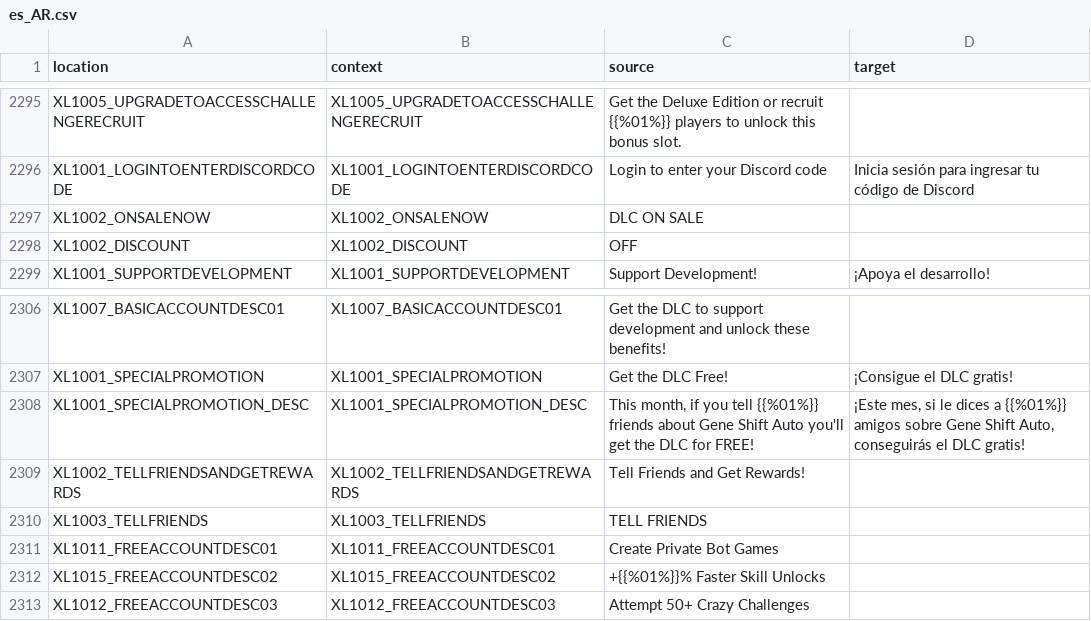
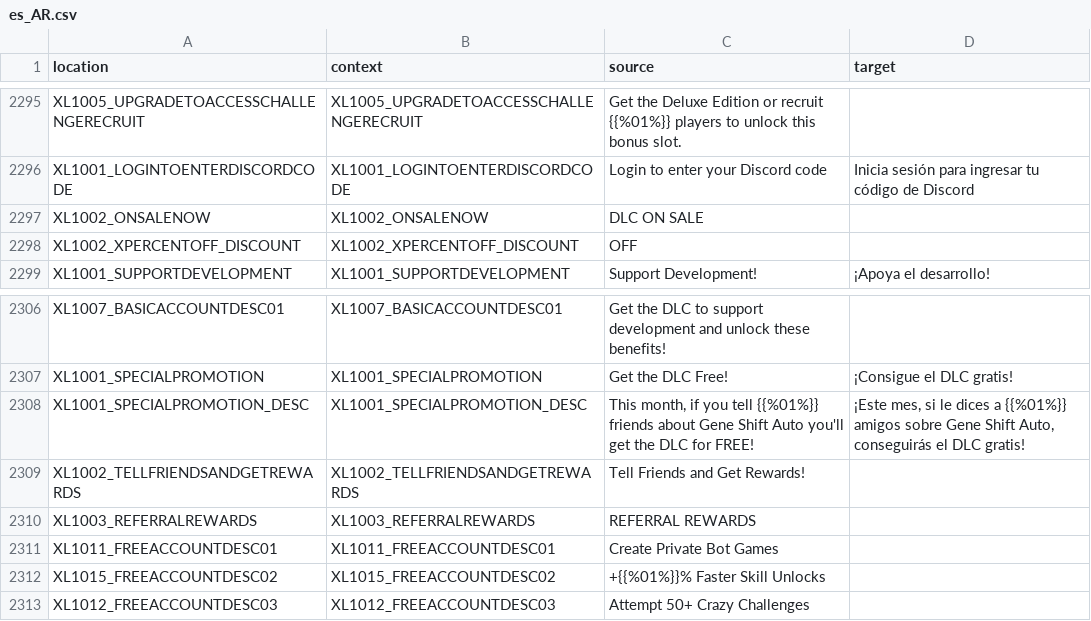
Before and after one commit to bencelot/GeneshiftTranslations, a CSV file: es_AR.csv, drawn as a sheet; only a part is shown, gaps mark what is left out.

```diff
--- a/es_AR.csv
+++ b/es_AR.csv
@@ -2297,3 +2297,3 @@
 "XL1002_ONSALENOW","XL1002_ONSALENOW","DLC ON SALE",""
-"XL1002_DISCOUNT","XL1002_DISCOUNT","OFF",""
+"XL1002_XPERCENTOFF_DISCOUNT","XL1002_XPERCENTOFF_DISCOUNT","OFF",""
 "XL1001_SUPPORTDEVELOPMENT","XL1001_SUPPORTDEVELOPMENT","Support Development!","¡Apoya el desarrollo!"
@@ -2309,3 +2309,3 @@
 "XL1002_TELLFRIENDSANDGETREWARDS","XL1002_TELLFRIENDSANDGETREWARDS","Tell Friends and Get Rewards!",""
-"XL1003_TELLFRIENDS","XL1003_TELLFRIENDS","TELL FRIENDS",""
+"XL1003_REFERRALREWARDS","XL1003_REFERRALREWARDS","REFERRAL REWARDS",""
 "XL1011_FREEACCOUNTDESC01","XL1011_FREEACCOUNTDESC01","Create Private Bot Games",""
```
Also changed, not shown: de.csv, en.csv, 4 other files.
